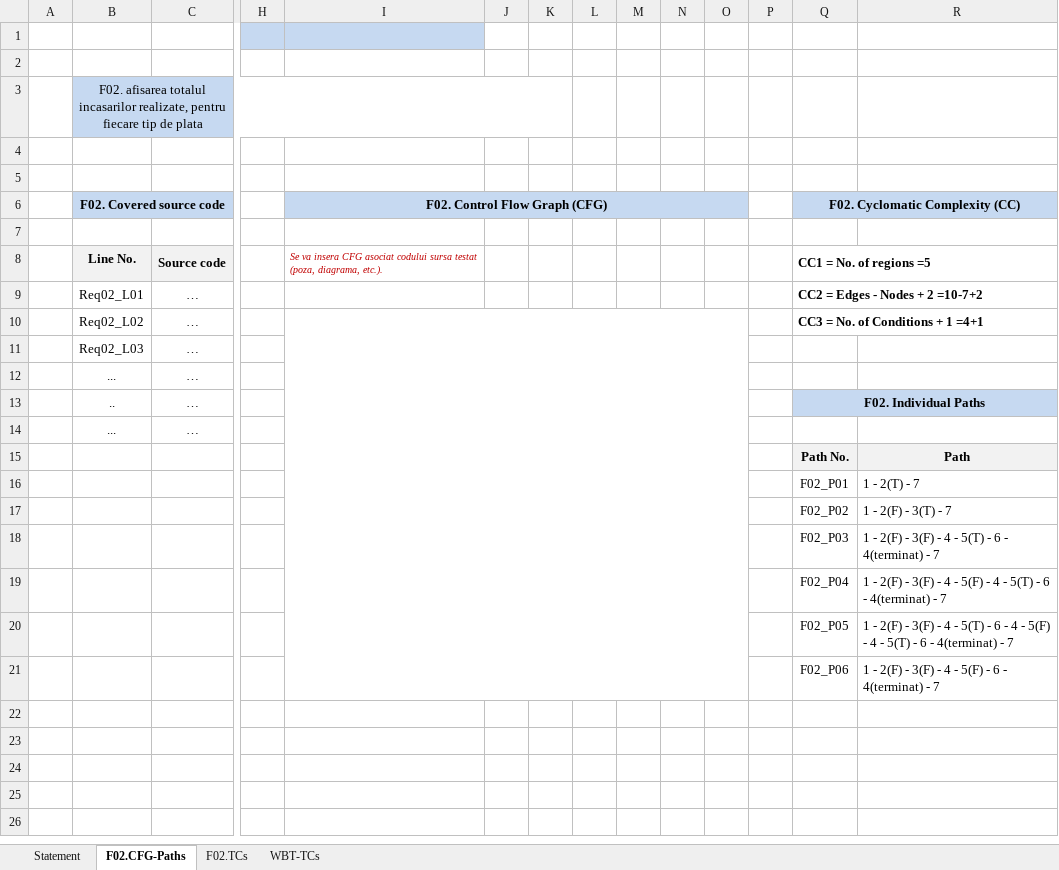
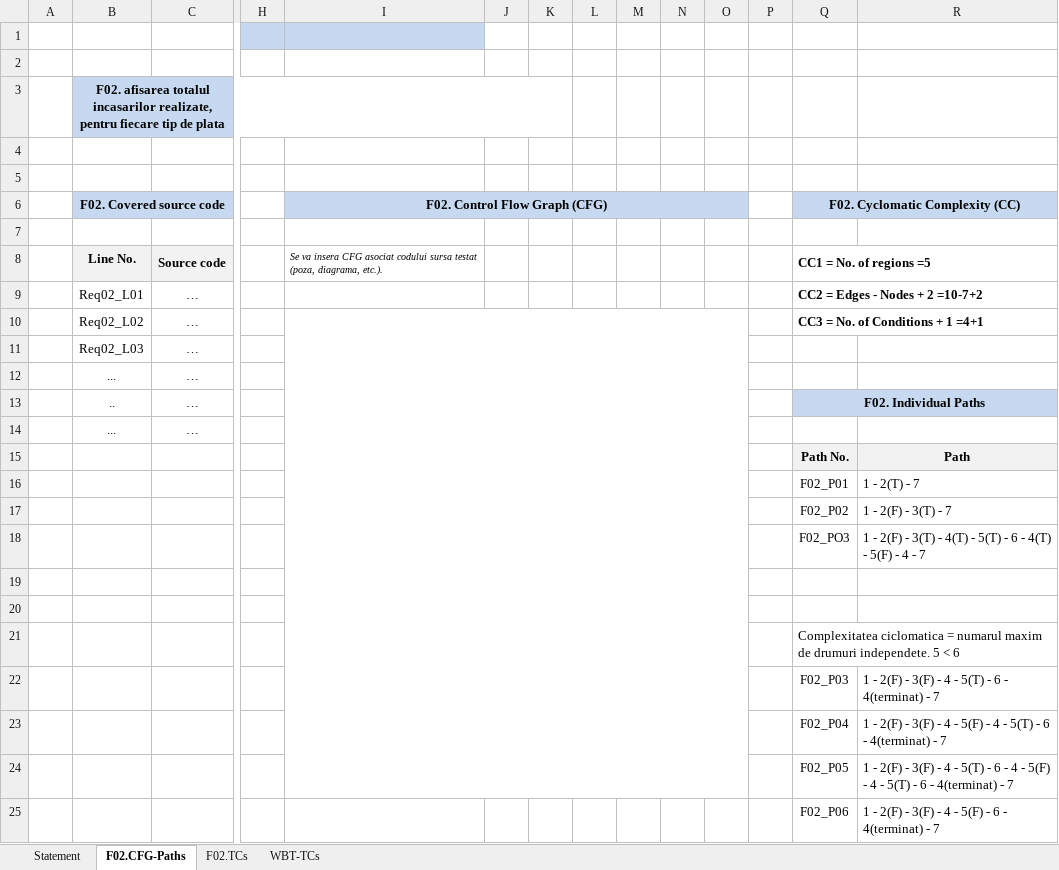
Before and after one commit to TeodorRuse/VVSS-2025, an Excel workbook: Docs/Lab03/Lab03_WBT_TCs_Form.xlsx, sheet F02.CFG-Paths, drawn as a sheet; only a part is shown, gaps mark what is left out; values as stored, in another font and other column widths than the file's, no borders; charts and pictures not drawn; removed rows and columns are numbered as before the commit, all else as after; rows hold the shown columns only; the diff names each change by its address in the sheet, - before the commit and + after, or states it on an @@ line.

```diff
--- a/Docs/Lab03/Lab03_WBT_TCs_Form.xlsx (sheet F02.CFG-Paths)
+++ b/Docs/Lab03/Lab03_WBT_TCs_Form.xlsx (sheet F02.CFG-Paths)
-B3 bold: off
+B3 bold: on
-I8 text colour: #C00000
+I8 text colour: black
-I10:O21 merged
+I10:O24 merged
+row 18:  |  |  |  |  |  |  |  |  |  |  |  | F02_PO3 | 1 - 2(F) - 3(T) - 4(T) - 5(T) - 6 - 4(T) - 5(F) - 4 - 7
+row 19: (empty)
+row 20: (empty)
+row 21:  |  |  |  |  |  |  |  |  |  |  |  | Complexitatea ciclomatica = numarul maxim de drumuri independete. 5 < 6
```
Also changed, not shown: sheet F02.TCs, sheet Statement, sheet WBT-TCs, charts or pictures, 30 other files.
